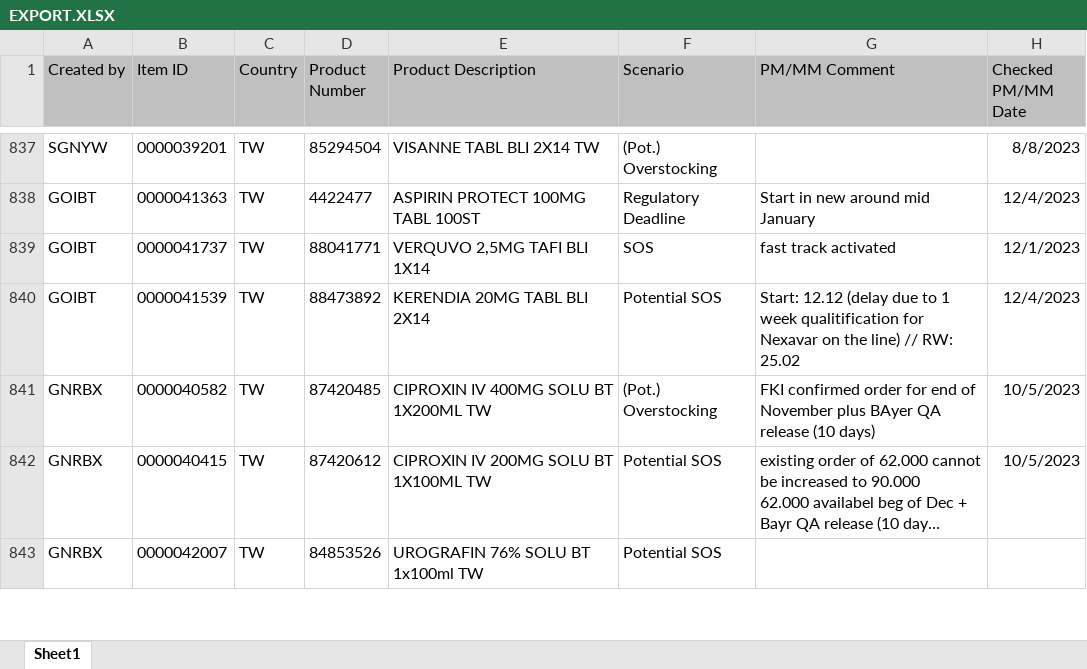
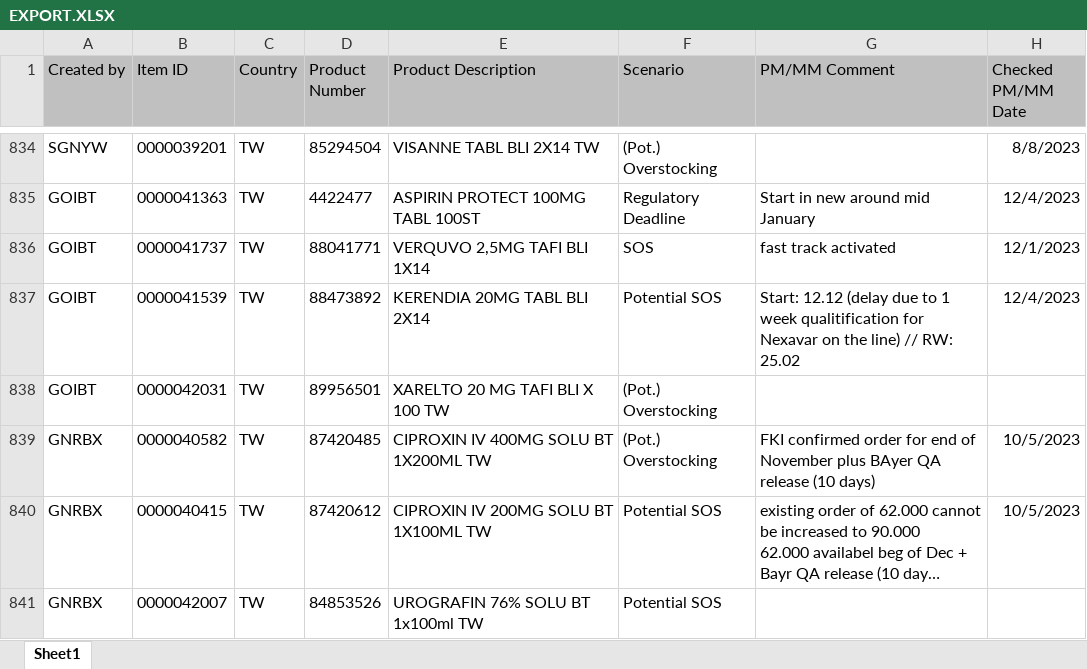
Before and after one commit to janphoenix/rct2, an Excel workbook: EXPORT.XLSX, sheet Sheet1, drawn as a sheet; only a part is shown, gaps mark what is left out; long unchanged cells end in …; values as stored, in another font and other column widths than the file's, no borders; the diff covers the shown part only; the diff names each change by its address in the sheet, - before the commit and + after, or states it on an @@ line.

```diff
--- a/EXPORT.XLSX (sheet Sheet1)
+++ b/EXPORT.XLSX (sheet Sheet1)
+row 838: GOIBT | 0000042031 | TW | 89956501 | XARELTO 20 MG TAFI BLI X 100 TW | (Pot.) Overstocking
```
Also changed, not shown: 8 added rows, 12 removed rows and 26 edited cells elsewhere in this sheet.
